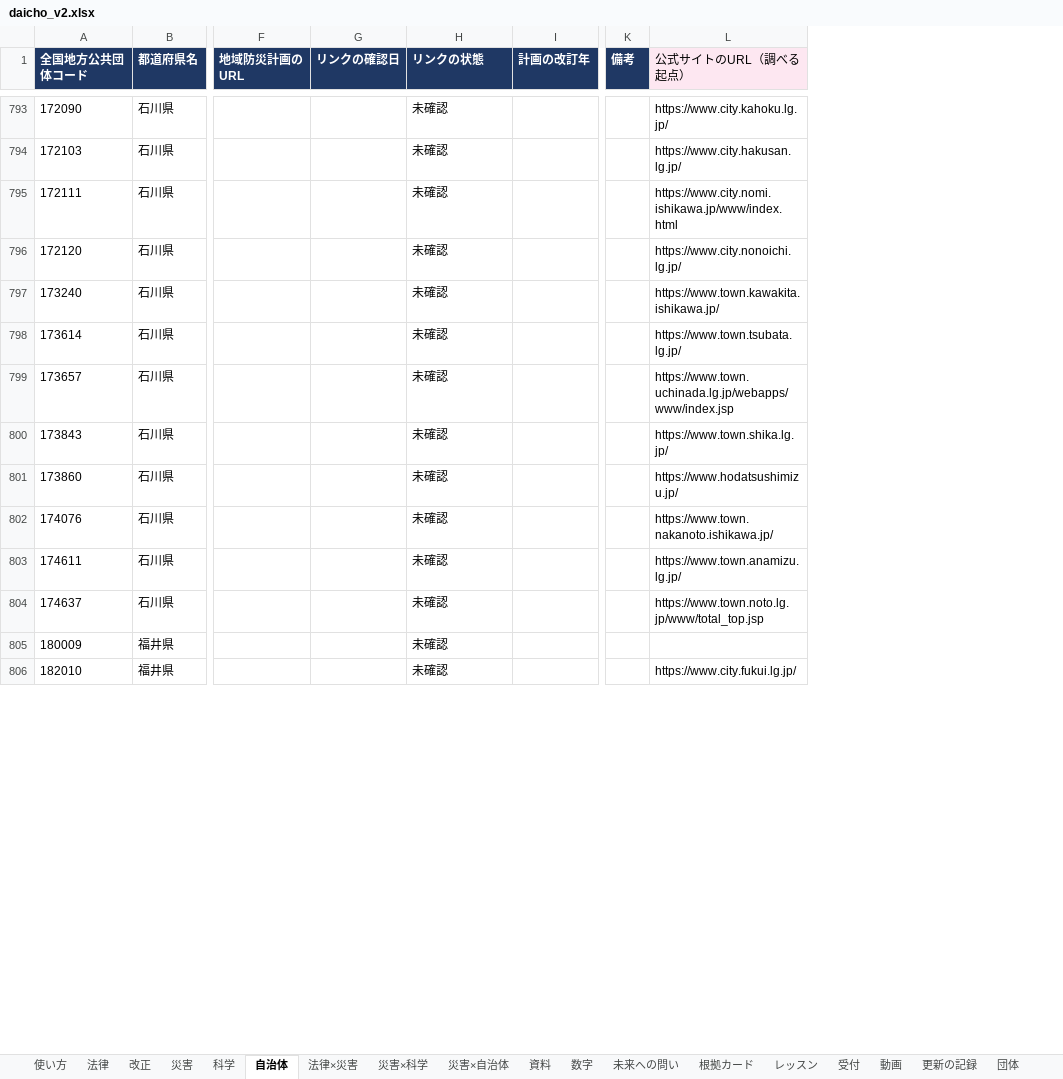
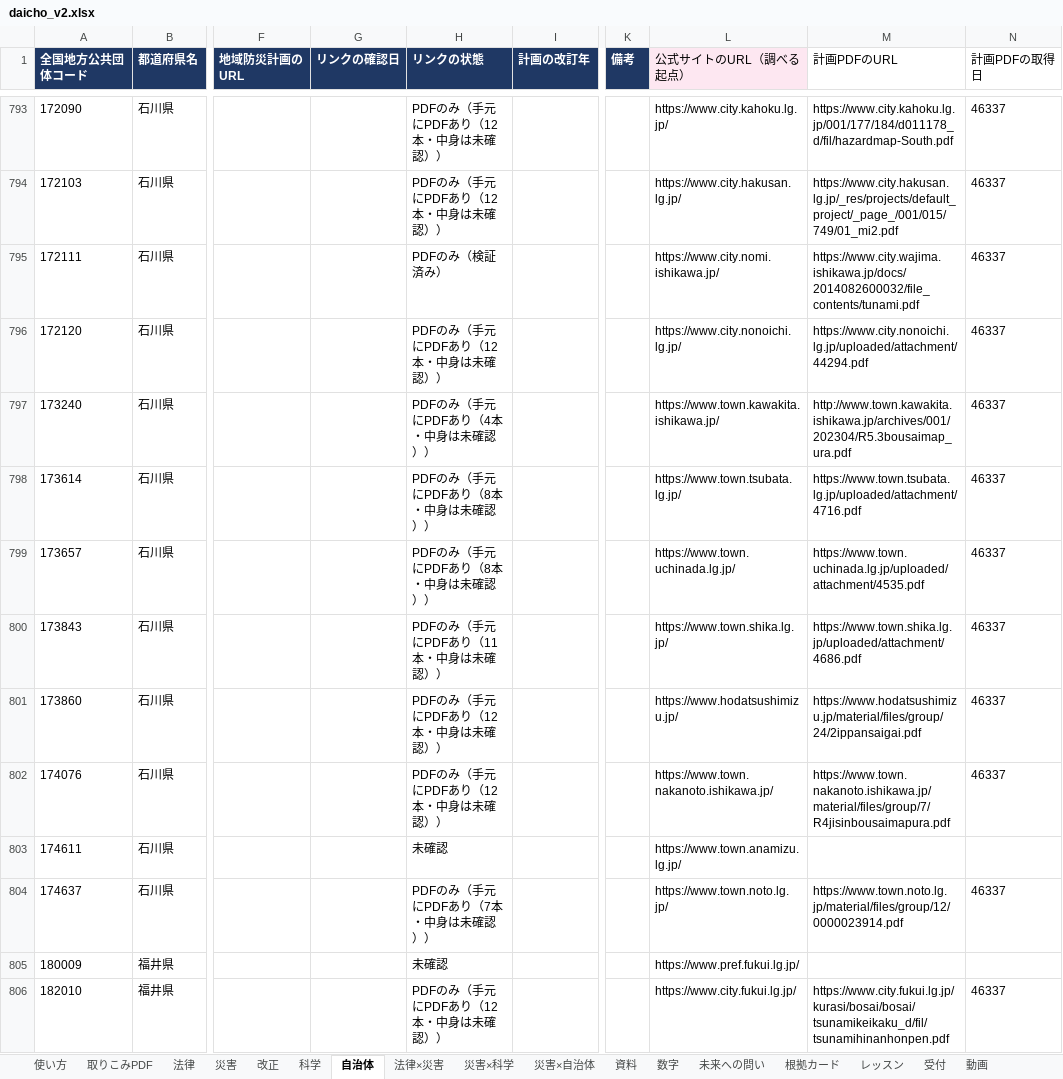
Before and after one commit to hagiiz-for-bosai/hagiiz-saigai-review, an Excel workbook: daicho_v2.xlsx, sheet 自治体, drawn as a sheet; only a part is shown, gaps mark what is left out; values as stored, in another font and other column widths than the file's, no borders; charts and pictures not drawn; the diff covers the shown part only; the diff names each change by its address in the sheet, - before the commit and + after, or states it on an @@ line.

```diff
--- a/daicho_v2.xlsx (sheet 自治体)
+++ b/daicho_v2.xlsx (sheet 自治体)
+sheet tab: 取りこみPDF
@@ sheet tab order changed: 使い方 | 取りこみPDF | 法律 | 災害 | 改正 | 科学 | 自治体 | 法律×災害 | 災害×科学 | 災害×自治体 | 資料 | 数字 | 未来への問い | 根拠カード | レッスン | 受付 | 動画 @@
+column M (計画PDFのURL), rows 793-806: https://www.city.kahoku.lg.jp/001/177/184/d011178_d/fil/hazardmap-South.pdf | https://www.city.hakusan.lg.jp/_res/projects/default_project/_page_/001/015/749/01_mi2.pdf | https://www.city.wajima.ishikawa.jp/docs/2014082600032/file_contents/tunami.pdf | https://www.city.nonoichi.lg.jp/uploaded/attachment/44294.pdf | http://www.town.kawakita.ishikawa.jp/archives/001/202304/R5.3bousaimap_ura.pdf | https://www.town.tsubata.lg.jp/uploaded/attachment/4716.pdf | https://www.town.uchinada.lg.jp/uploaded/attachment/4535.pdf | https://www.town.shika.lg.jp/uploaded/attachment/4686.pdf | https://www.hodatsushimizu.jp/material/files/group/24/2ippansaigai.pdf | https://www.town.nakanoto.ishikawa.jp/material/files/group/7/R4jisinbousaimapura.pdf |  | https://www.town.noto.lg.jp/material/files/group/12/0000023914.pdf |  | https://www.city.fukui.lg.jp/kurasi/bosai/bosai/tsunamikeikaku_d/fil/tsunamihinanhonpen.pdf
+column N (計画PDFの取得日), rows 793-806: 46337 | 46337 | 46337 | 46337 | 46337 | 46337 | 46337 | 46337 | 46337 | 46337 |  | 46337 |  | 46337
-H793:H794 (リンクの状態): 未確認
+H793:H794 (リンクの状態): PDFのみ（手元にPDFあり（12本・中身は未確認））
-H795 (リンクの状態): 未確認
+H795 (リンクの状態): PDFのみ（検証済み）
-L795 (公式サイトのURL（調べる起点）): https://www.city.nomi.ishikawa.jp/www/index.html
+L795 (公式サイトのURL（調べる起点）): https://www.city.nomi.ishikawa.jp/
-H796 (リンクの状態): 未確認
+H796 (リンクの状態): PDFのみ（手元にPDFあり（12本・中身は未確認））
-H797 (リンクの状態): 未確認
+H797 (リンクの状態): PDFのみ（手元にPDFあり（4本・中身は未確認））
-H798:H799 (リンクの状態): 未確認
+H798:H799 (リンクの状態): PDFのみ（手元にPDFあり（8本・中身は未確認））
-L799 (公式サイトのURL（調べる起点）): https://www.town.uchinada.lg.jp/webapps/www/index.jsp
+L799 (公式サイトのURL（調べる起点）): https://www.town.uchinada.lg.jp/
-H800 (リンクの状態): 未確認
+H800 (リンクの状態): PDFのみ（手元にPDFあり（11本・中身は未確認））
-H801:H802 (リンクの状態): 未確認
+H801:H802 (リンクの状態): PDFのみ（手元にPDFあり（12本・中身は未確認））
-H804 (リンクの状態): 未確認
+H804 (リンクの状態): PDFのみ（手元にPDFあり（7本・中身は未確認））
-L804 (公式サイトのURL（調べる起点）): https://www.town.noto.lg.jp/www/total_top.jsp
+L804 (公式サイトのURL（調べる起点）): https://www.town.noto.lg.jp/
-L805 (公式サイトのURL（調べる起点）): (empty)
+L805 (公式サイトのURL（調べる起点）): https://www.pref.fukui.lg.jp/
-H806 (リンクの状態): 未確認
+H806 (リンクの状態): PDFのみ（手元にPDFあり（12本・中身は未確認））
```
Also changed, not shown: 1560 edited cells elsewhere in this sheet, sheet 反映の記録, charts or pictures.
